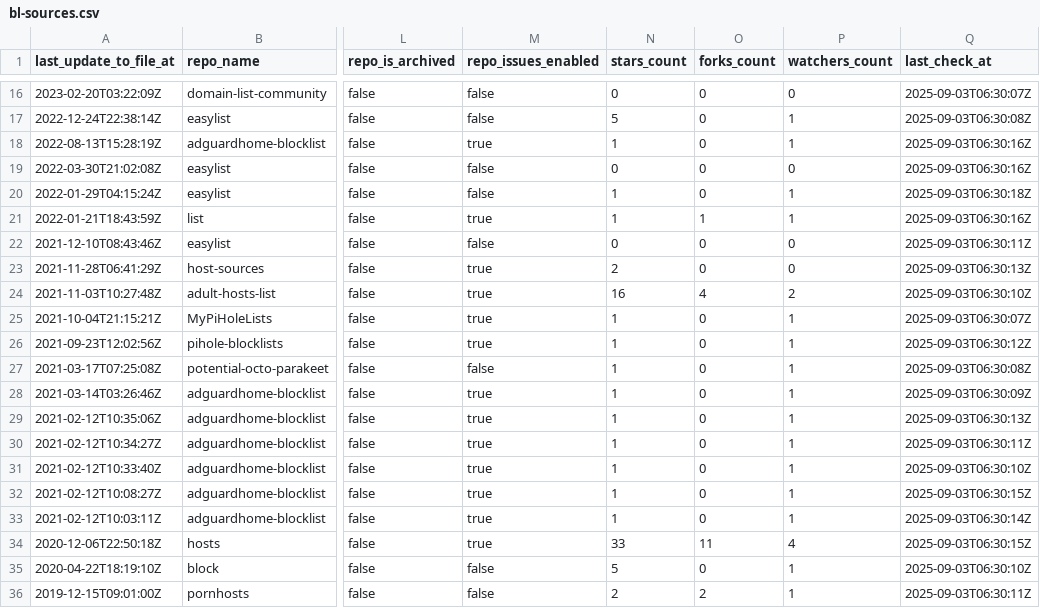
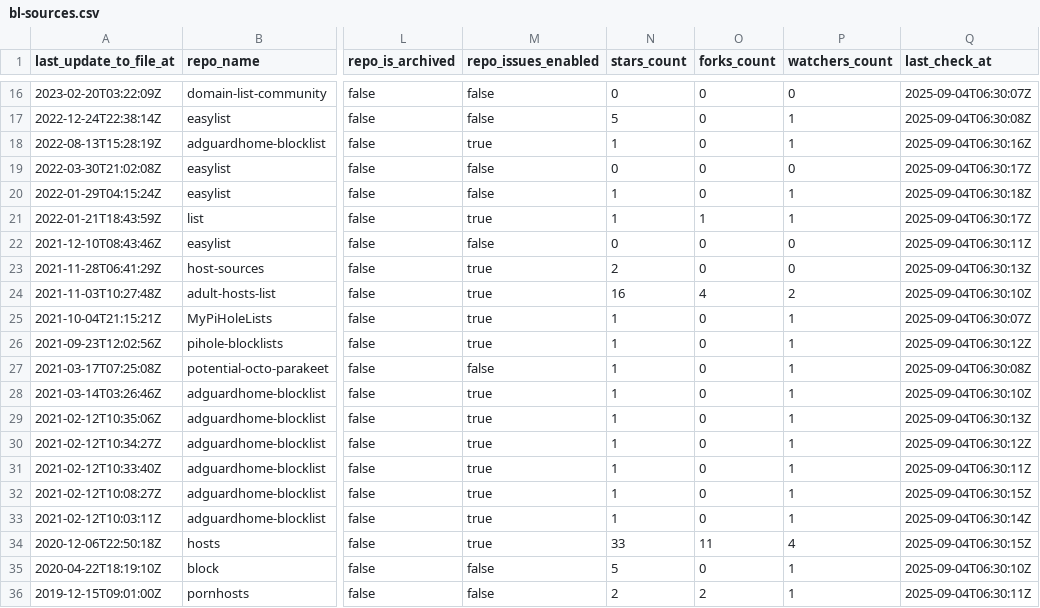
Before and after one commit to omkar861856/porn-domains, a CSV file: blacklist/bl-sources.csv, drawn as a sheet; only a part is shown, gaps mark what is left out; the diff covers the shown part only; the diff names each change by its address in the sheet, - before the commit and + after, or states it on an @@ line.

```diff
--- a/blacklist/bl-sources.csv
+++ b/blacklist/bl-sources.csv
-Q16 (last_check_at): 2025-09-03T06:30:07Z
+Q16 (last_check_at): 2025-09-04T06:30:07Z
-Q17 (last_check_at): 2025-09-03T06:30:08Z
+Q17 (last_check_at): 2025-09-04T06:30:08Z
-Q18 (last_check_at): 2025-09-03T06:30:16Z
+Q18 (last_check_at): 2025-09-04T06:30:16Z
-Q19 (last_check_at): 2025-09-03T06:30:16Z
+Q19 (last_check_at): 2025-09-04T06:30:17Z
-Q20 (last_check_at): 2025-09-03T06:30:18Z
+Q20 (last_check_at): 2025-09-04T06:30:18Z
-Q21 (last_check_at): 2025-09-03T06:30:16Z
+Q21 (last_check_at): 2025-09-04T06:30:17Z
-Q22 (last_check_at): 2025-09-03T06:30:11Z
+Q22 (last_check_at): 2025-09-04T06:30:11Z
-Q23 (last_check_at): 2025-09-03T06:30:13Z
+Q23 (last_check_at): 2025-09-04T06:30:13Z
-Q24 (last_check_at): 2025-09-03T06:30:10Z
+Q24 (last_check_at): 2025-09-04T06:30:10Z
-Q25 (last_check_at): 2025-09-03T06:30:07Z
+Q25 (last_check_at): 2025-09-04T06:30:07Z
-Q26 (last_check_at): 2025-09-03T06:30:12Z
+Q26 (last_check_at): 2025-09-04T06:30:12Z
-Q27 (last_check_at): 2025-09-03T06:30:08Z
+Q27 (last_check_at): 2025-09-04T06:30:08Z
-Q28 (last_check_at): 2025-09-03T06:30:09Z
+Q28 (last_check_at): 2025-09-04T06:30:10Z
-Q29 (last_check_at): 2025-09-03T06:30:13Z
+Q29 (last_check_at): 2025-09-04T06:30:13Z
-Q30 (last_check_at): 2025-09-03T06:30:11Z
+Q30 (last_check_at): 2025-09-04T06:30:12Z
-Q31 (last_check_at): 2025-09-03T06:30:10Z
+Q31 (last_check_at): 2025-09-04T06:30:11Z
-Q32 (last_check_at): 2025-09-03T06:30:15Z
+Q32 (last_check_at): 2025-09-04T06:30:15Z
-Q33 (last_check_at): 2025-09-03T06:30:14Z
+Q33 (last_check_at): 2025-09-04T06:30:14Z
-Q34 (last_check_at): 2025-09-03T06:30:15Z
+Q34 (last_check_at): 2025-09-04T06:30:15Z
-Q35 (last_check_at): 2025-09-03T06:30:10Z
+Q35 (last_check_at): 2025-09-04T06:30:10Z
-Q36 (last_check_at): 2025-09-03T06:30:11Z
+Q36 (last_check_at): 2025-09-04T06:30:11Z
```
Also changed, not shown: 32 edited cells elsewhere in this file.
